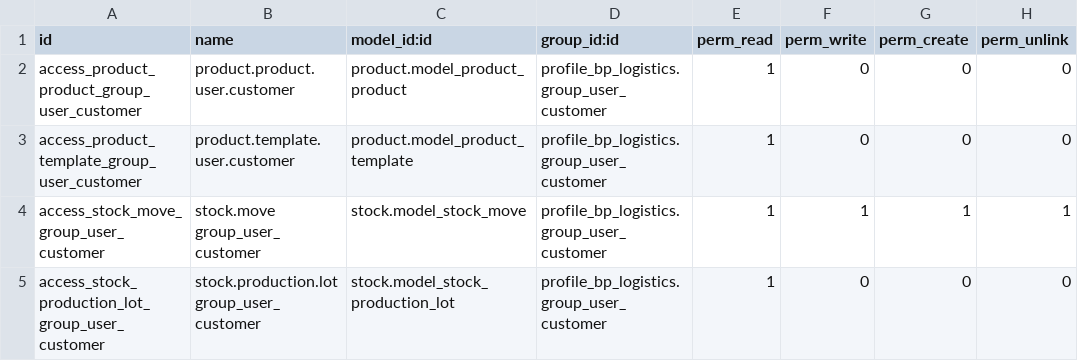
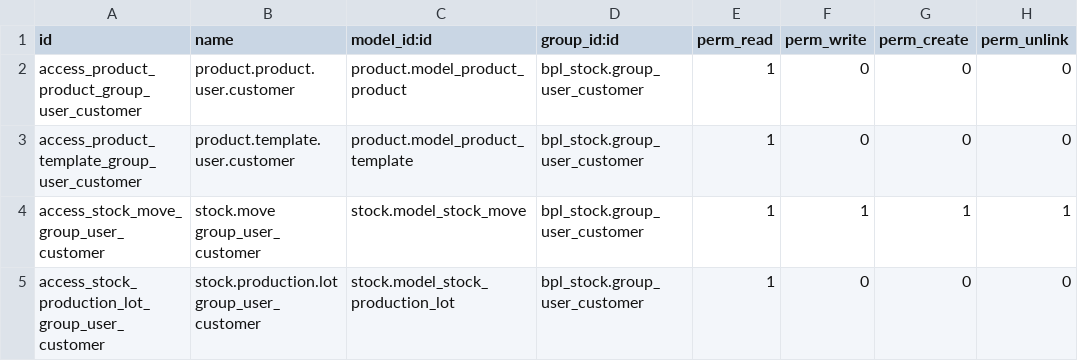
Before and after one commit to IFE-Seym/bpl, a CSV file: profile_bp_logistics/security/ir.model.access.csv, drawn as a sheet.

```diff
--- a/profile_bp_logistics/security/ir.model.access.csv
+++ b/profile_bp_logistics/security/ir.model.access.csv
@@ -1,5 +1,5 @@
 id,name,model_id:id,group_id:id,perm_read,perm_write,perm_create,perm_unlink
-access_product_product_group_user_customer,product.product.user.customer,product.model_product_product,profile_bp_logistics.group_user_customer,1,0,0,0
-access_product_template_group_user_customer,product.template.user.customer,product.model_product_template,profile_bp_logistics.group_user_customer,1,0,0,0
-access_stock_move_group_user_customer,stock.move group_user_customer,stock.model_stock_move,profile_bp_logistics.group_user_customer,1,1,1,1
-access_stock_production_lot_group_user_customer,stock.production.lot group_user_customer,stock.model_stock_production_lot,profile_bp_logistics.group_user_customer,1,0,0,0
+access_product_product_group_user_customer,product.product.user.customer,product.model_product_product,bpl_stock.group_user_customer,1,0,0,0
+access_product_template_group_user_customer,product.template.user.customer,product.model_product_template,bpl_stock.group_user_customer,1,0,0,0
+access_stock_move_group_user_customer,stock.move group_user_customer,stock.model_stock_move,bpl_stock.group_user_customer,1,1,1,1
+access_stock_production_lot_group_user_customer,stock.production.lot group_user_customer,stock.model_stock_production_lot,bpl_stock.group_user_customer,1,0,0,0
```
Also changed, not shown: 14 other files.
